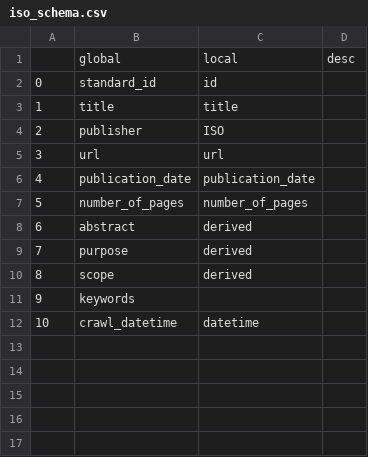
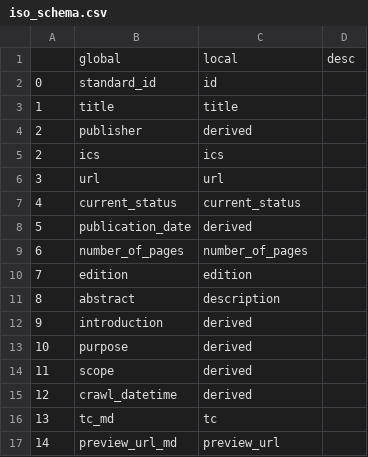
Before and after one commit to nasa-jpl/ASSESS, a CSV file: ES/schemas/iso_schema.csv, drawn as a sheet.

Commit message:
Added schema mappings for ISO standards

```diff
--- a/ES/schemas/iso_schema.csv
+++ b/ES/schemas/iso_schema.csv
@@ -3,10 +3,15 @@
 1,title,title,
-2,publisher,"ISO",
+2,publisher,derived,
+2,ics,ics,
 3,url,url,
-4,publication_date,publication_date,
-5,number_of_pages,number_of_pages,
-6,abstract,derived,
-7,purpose,derived,
-8,scope,derived,
-9,keywords,,
-10,crawl_datetime,datetime,
+4,current_status,current_status,
+5,publication_date,derived,
+6,number_of_pages,number_of_pages,
+7,edition,edition,
+8,abstract,description,
+9,introduction,derived,
+10,purpose,derived,
+11,scope,derived,
+12,crawl_datetime,derived,
+13,tc_md,tc,
+14,preview_url_md,preview_url,
```
